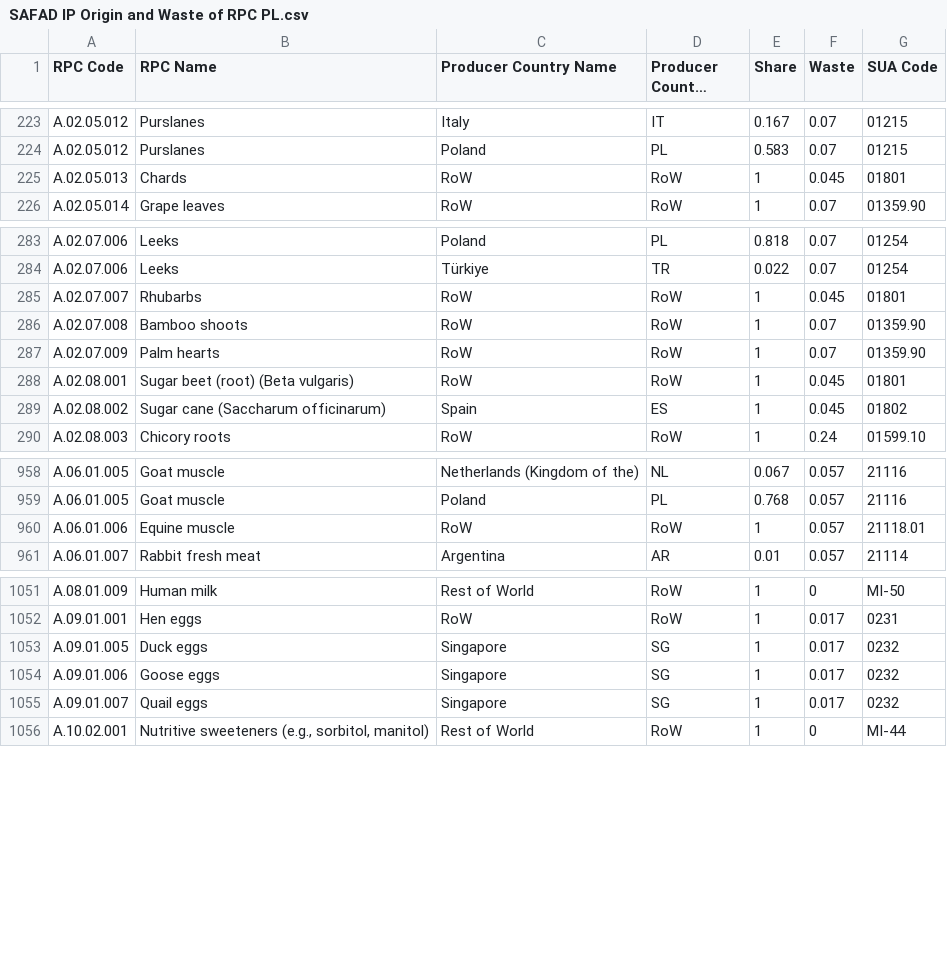
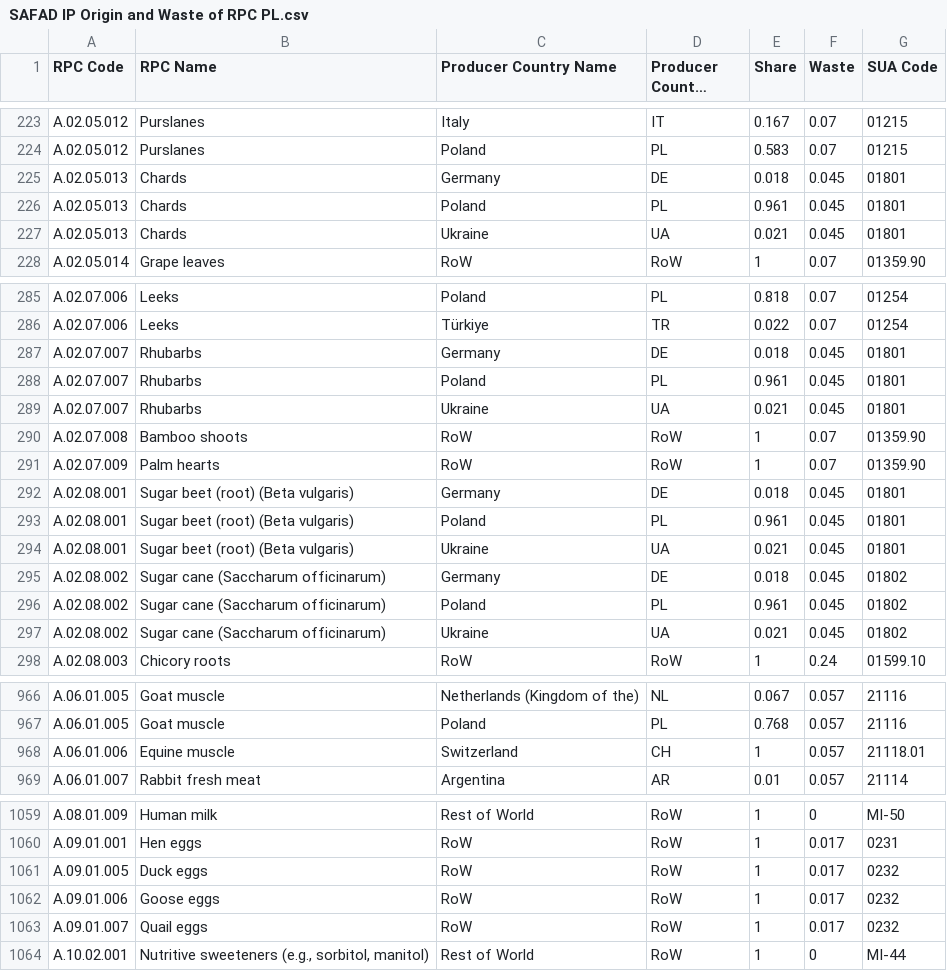
Before and after one commit to SLU-foodsystems/safad, a CSV file: src/default-input-files/SAFAD IP Origin and Waste of RPC/SAFAD IP Origin and Waste of RPC PL.csv, drawn as a sheet; only a part is shown, gaps mark what is left out; long unchanged cells end in ….

```diff
--- a/src/default-input-files/SAFAD IP Origin and Waste of RPC/SAFAD IP Origin and Waste of RPC PL.csv
+++ b/src/default-input-files/SAFAD IP Origin and Waste of RPC/SAFAD IP Origin and Waste of RPC PL.csv
@@ -224,3 +224,5 @@
 "A.02.05.012","Purslanes","Poland","PL",0.583,0.07,"01215"
-"A.02.05.013","Chards","RoW","RoW",1,0.045,"01801"
+"A.02.05.013","Chards","Germany","DE",0.018,0.045,"01801"
+"A.02.05.013","Chards","Poland","PL",0.961,0.045,"01801"
+"A.02.05.013","Chards","Ukraine","UA",0.021,0.045,"01801"
 "A.02.05.014","Grape leaves","RoW","RoW",1,0.07,"01359.90"
@@ -284,7 +286,13 @@
 "A.02.07.006","Leeks","Türkiye","TR",0.022,0.07,"01254"
-"A.02.07.007","Rhubarbs","RoW","RoW",1,0.045,"01801"
+"A.02.07.007","Rhubarbs","Germany","DE",0.018,0.045,"01801"
+"A.02.07.007","Rhubarbs","Poland","PL",0.961,0.045,"01801"
+"A.02.07.007","Rhubarbs","Ukraine","UA",0.021,0.045,"01801"
 "A.02.07.008","Bamboo shoots","RoW","RoW",1,0.07,"01359.90"
 "A.02.07.009","Palm hearts","RoW","RoW",1,0.07,"01359.90"
-"A.02.08.001","Sugar beet (root) (Beta vulgaris)","RoW","RoW",1,0.045,"01801"
-"A.02.08.002","Sugar cane (Saccharum officinarum)","Spain","ES",1,0.045,"01802"
+"A.02.08.001","Sugar beet (root) (Beta vulgaris)","Germany","DE",0.018,0.045,"01801"
+"A.02.08.001","Sugar beet (root) (Beta vulgaris)","Poland","PL",0.961,0.045,"01801"
+"A.02.08.001","Sugar beet (root) (Beta vulgaris)","Ukraine","UA",0.021,0.045,"01801"
+"A.02.08.002","Sugar cane (Saccharum officinarum)","Germany","DE",0.018,0.045,"01802"
+"A.02.08.002","Sugar cane (Saccharum officinarum)","Poland","PL",0.961,0.045,"01802"
+"A.02.08.002","Sugar cane (Saccharum officinarum)","Ukraine","UA",0.021,0.045,"01802"
 "A.02.08.003","Chicory roots","RoW","RoW",1,0.24,"01599.10"
@@ -959,3 +967,3 @@
 "A.06.01.005","Goat muscle","Poland","PL",0.768,0.057,"21116"
-"A.06.01.006","Equine muscle","RoW","RoW",1,0.057,"21118.01"
+"A.06.01.006","Equine muscle","Switzerland","CH",1,0.057,"21118.01"
 "A.06.01.007","Rabbit fresh meat","Argentina","AR",0.01,0.057,"21114"
@@ -1052,5 +1060,5 @@
 "A.09.01.001","Hen eggs","RoW","RoW",1,0.017,"0231"
-"A.09.01.005","Duck eggs","Singapore","SG",1,0.017,"0232"
-"A.09.01.006","Goose eggs","Singapore","SG",1,0.017,"0232"
-"A.09.01.007","Quail eggs","Singapore","SG",1,0.017,"0232"
+"A.09.01.005","Duck eggs","RoW","RoW",1,0.017,"0232"
+"A.09.01.006","Goose eggs","RoW","RoW",1,0.017,"0232"
+"A.09.01.007","Quail eggs","RoW","RoW",1,0.017,"0232"
 "A.10.02.001","Nutritive sweeteners (e.g., sorbitol, manitol)","Rest of World","RoW",1,0,"MI-44"
```
Also changed, not shown: src/default-input-files/SAFAD IP Origin and Waste of RPC/SAFAD IP Origin and Waste of RPC DE.csv, src/default-input-files/SAFAD IP Origin and Waste of RPC/SAFAD IP Origin and Waste of RPC DK.csv, 10 other files.
